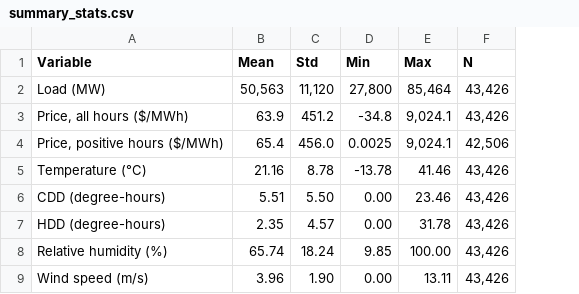
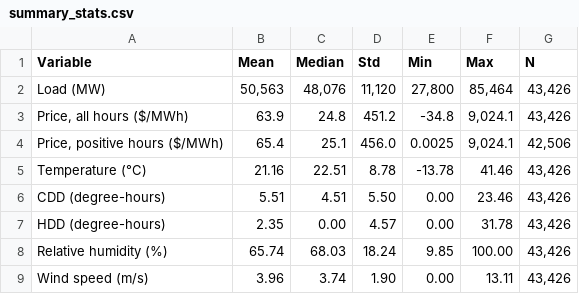
Before and after one commit to nks1216/energy, a CSV file: report/table/summary_stats.csv, drawn as a sheet; the diff names each change by its address in the sheet, - before the commit and + after, or states it on an @@ line.

```diff
--- a/report/table/summary_stats.csv
+++ b/report/table/summary_stats.csv
+column C (Median), rows 2-9: 48,076 | 24.8 | 25.1 | 22.51 | 4.51 | 0.00 | 68.03 | 3.74
```
Also changed, not shown: 2 other files.
